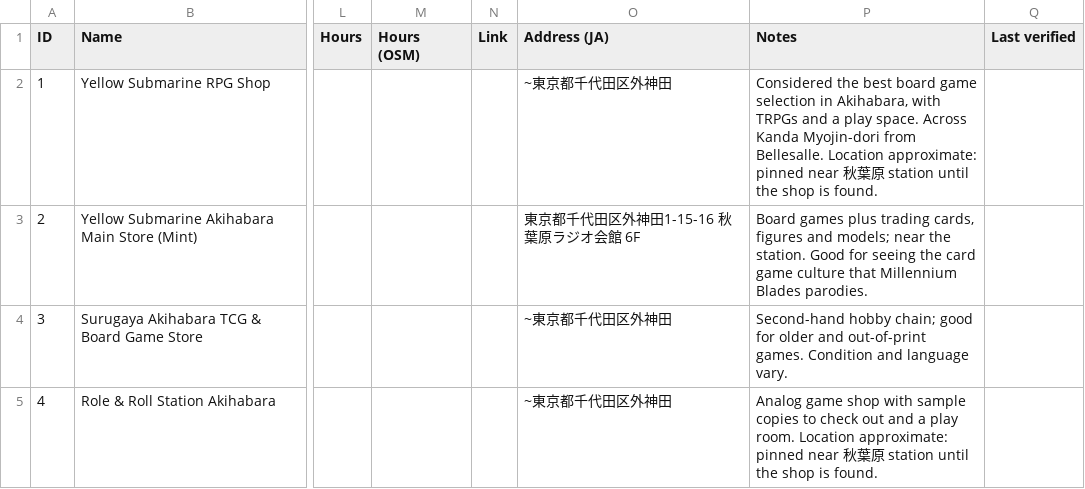
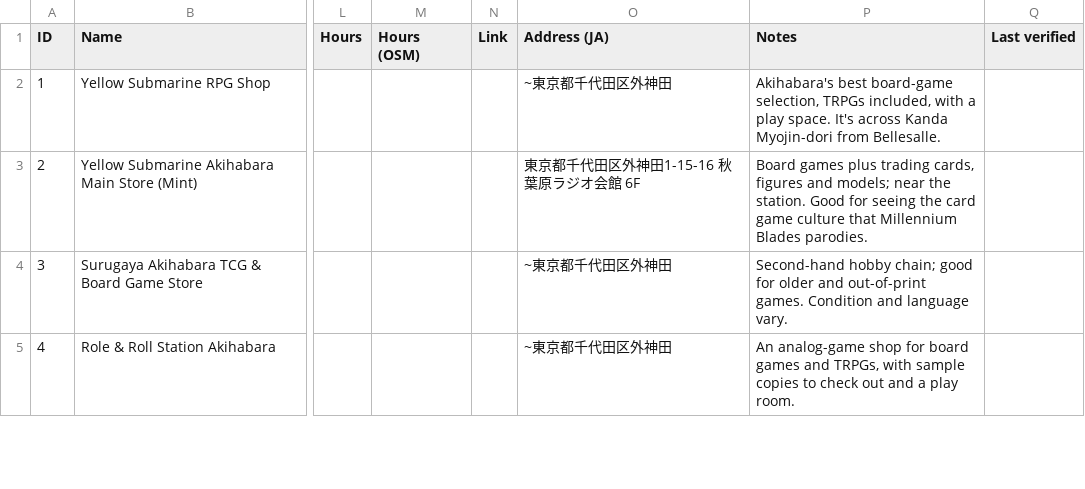
Before and after one commit to jfeng94/japlanning, a CSV file: data/shops.csv, drawn as a sheet; only a part is shown, gaps mark what is left out; the diff covers the shown part only; the diff names each change by its address in the sheet, - before the commit and + after, or states it on an @@ line.

```diff
--- a/data/shops.csv
+++ b/data/shops.csv
-P2 (Notes): Considered the best board game selection in Akihabara, with TRPGs and a play space. Across Kanda Myojin-dori from Bellesalle. Location approximate: pinned near 秋葉原 station until the shop is found.
+P2 (Notes): Akihabara's best board-game selection, TRPGs included, with a play space. It's across Kanda Myojin-dori from Bellesalle.
-P5 (Notes): Analog game shop with sample copies to check out and a play room. Location approximate: pinned near 秋葉原 station until the shop is found.
+P5 (Notes): An analog-game shop for board games and TRPGs, with sample copies to check out and a play room.
```
Also changed, not shown: 34 edited cells elsewhere in this file.
